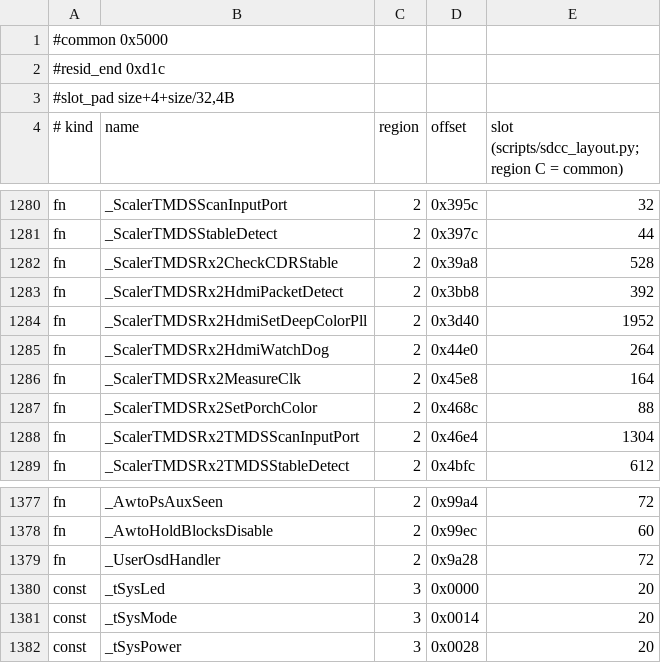
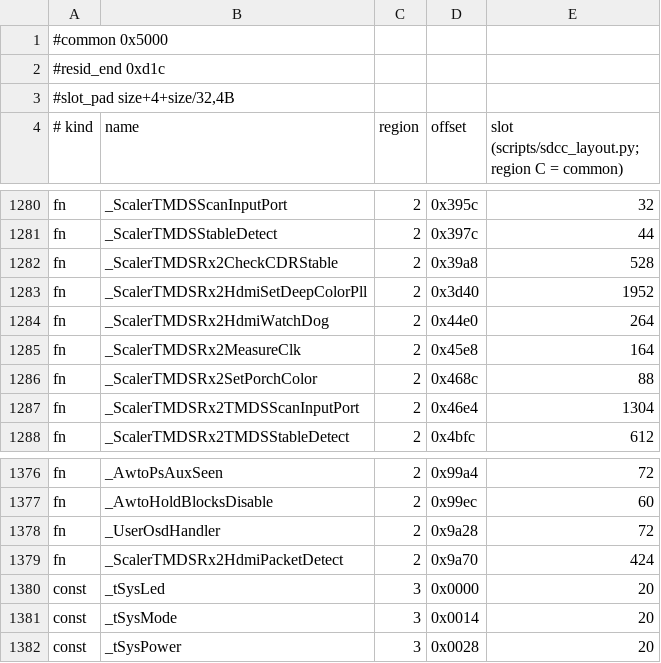
Before and after one commit to awto-au/awto-ddc, a TSV file: fw/bank_layout.tsv, drawn as a sheet; only a part is shown, gaps mark what is left out; removed rows and columns are numbered as before the commit, all else as after; the diff names each change by its address in the sheet, - before the commit and + after, or states it on an @@ line.

```diff
--- a/fw/bank_layout.tsv
+++ b/fw/bank_layout.tsv
-row 1283: fn | _ScalerTMDSRx2HdmiPacketDetect | 2 | 0x3bb8 | 392
+row 1379: fn | _ScalerTMDSRx2HdmiPacketDetect | 2 | 0x9a70 | 424
```
Also changed, not shown: fw/msgids.tsv, 1 other file.
